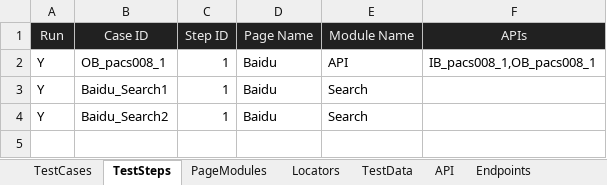
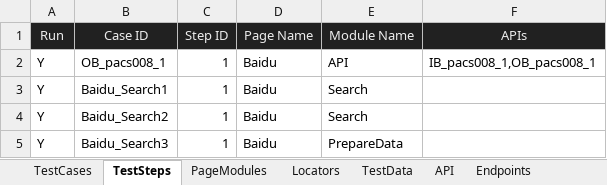
Before and after one commit to huangsx0213/e2e_test_framework, an Excel workbook: test_cases/e2e_test_cases.xlsx, sheet TestSteps, drawn as a sheet; values as stored, in another font and other column widths than the file's, no borders; the diff names each change by its address in the sheet, - before the commit and + after, or states it on an @@ line.

```diff
--- a/test_cases/e2e_test_cases.xlsx (sheet TestSteps)
+++ b/test_cases/e2e_test_cases.xlsx (sheet TestSteps)
+row 5: Y | Baidu_Search3 | 1 | Baidu | PrepareData
```
Also changed, not shown: sheet TestData, sheet TestCases, sheet PageModules, sheet WebEnvironments, 5 other files.
